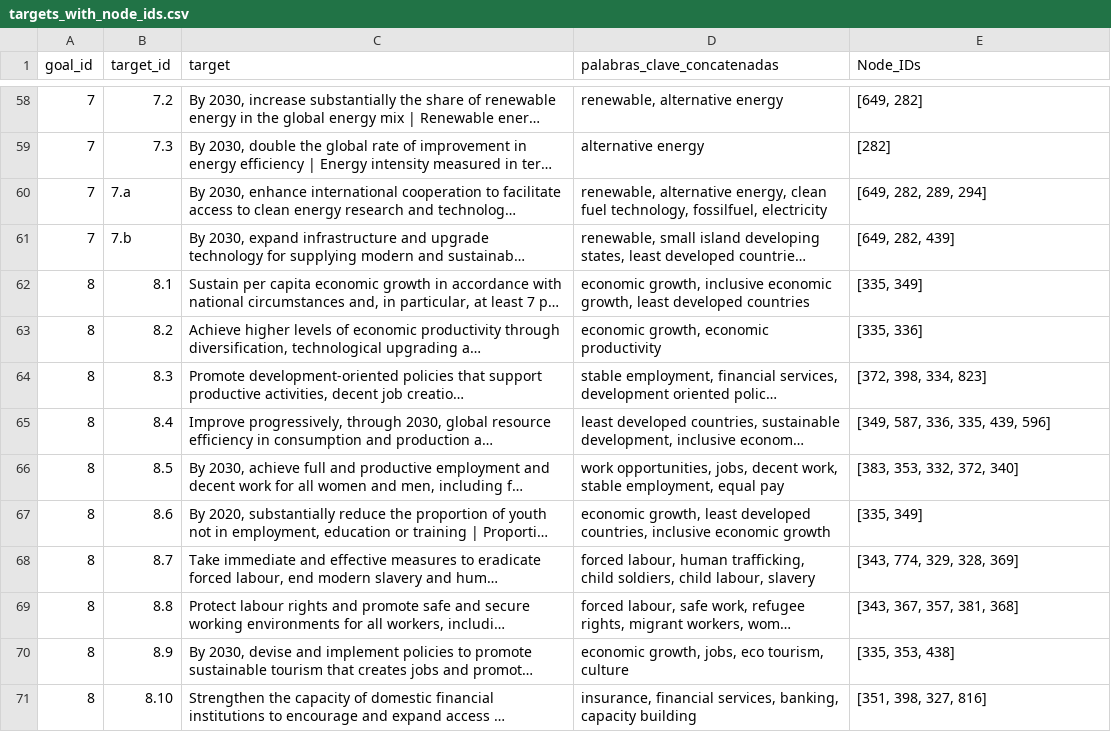
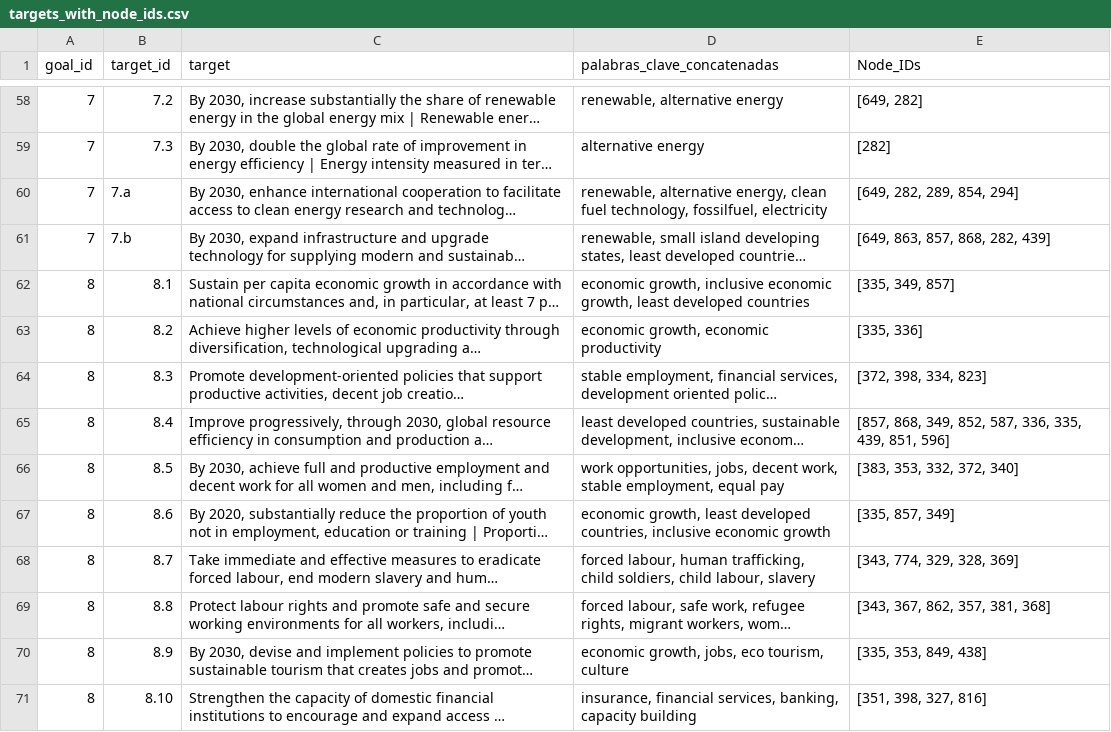
Before and after one commit to Valgt/P_MO412A, a CSV file: graphs/targets_with_node_ids.csv, drawn as a sheet; only a part is shown, gaps mark what is left out; long unchanged cells end in …; the diff covers the shown part only; the diff names each change by its address in the sheet, - before the commit and + after, or states it on an @@ line.

```diff
--- a/graphs/targets_with_node_ids.csv
+++ b/graphs/targets_with_node_ids.csv
-E60 (Node_IDs): [649, 282, 289, 294]
+E60 (Node_IDs): [649, 282, 289, 854, 294]
-E61 (Node_IDs): [649, 282, 439]
+E61 (Node_IDs): [649, 863, 857, 868, 282, 439]
-E62 (Node_IDs): [335, 349]
+E62 (Node_IDs): [335, 349, 857]
-E65 (Node_IDs): [349, 587, 336, 335, 439, 596]
+E65 (Node_IDs): [857, 868, 349, 852, 587, 336, 335, 439, 851, 596]
-E67 (Node_IDs): [335, 349]
+E67 (Node_IDs): [335, 857, 349]
-E69 (Node_IDs): [343, 367, 357, 381, 368]
+E69 (Node_IDs): [343, 367, 862, 357, 381, 368]
-E70 (Node_IDs): [335, 353, 438]
+E70 (Node_IDs): [335, 353, 849, 438]
```
Also changed, not shown: 84 edited cells elsewhere in this file, decompose targets/Compiled-Keywords-for-SDG.csv, graphs/data/nodes.csv, 15 other files.
